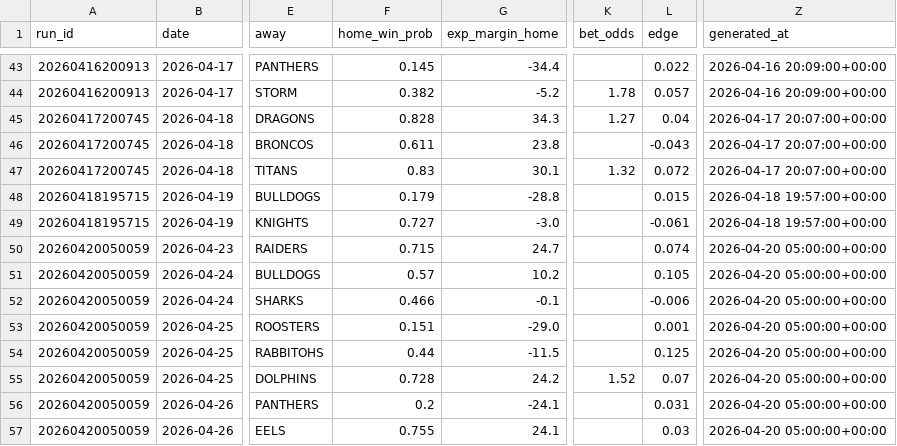
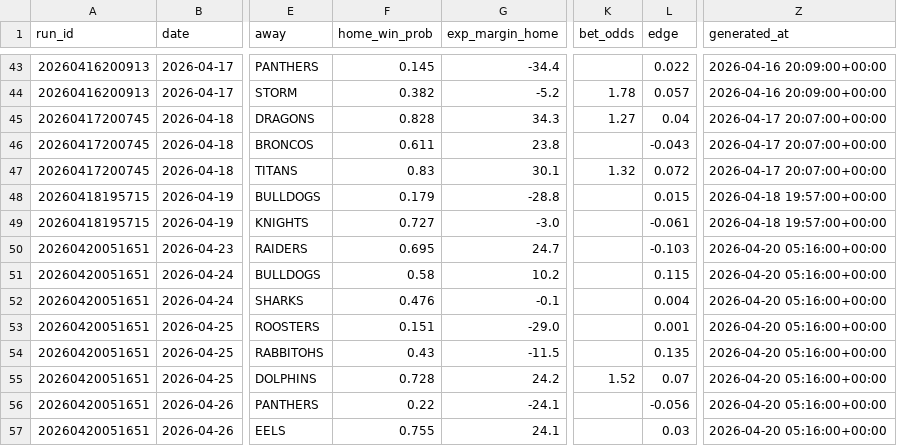
Before and after one commit to Rossdavo/nrl-ai-predictor, a CSV file: bet_history.csv, drawn as a sheet; only a part is shown, gaps mark what is left out; the diff names each change by its address in the sheet, - before the commit and + after, or states it on an @@ line.

```diff
--- a/bet_history.csv
+++ b/bet_history.csv
-A50:A57 (run_id): 20260420050059
+A50:A57 (run_id): 20260420051651
-F50 (home_win_prob): 0.715
+F50 (home_win_prob): 0.695
-L50 (edge): 0.074
+L50 (edge): -0.103
-Z50:Z57 (generated_at): 2026-04-20 05:00:00+00:00
+Z50:Z57 (generated_at): 2026-04-20 05:16:00+00:00
-F51 (home_win_prob): 0.57
+F51 (home_win_prob): 0.58
-L51 (edge): 0.105
+L51 (edge): 0.115
-F52 (home_win_prob): 0.466
+F52 (home_win_prob): 0.476
-L52 (edge): -0.006
+L52 (edge): 0.004
-F54 (home_win_prob): 0.44
+F54 (home_win_prob): 0.43
-L54 (edge): 0.125
+L54 (edge): 0.135
-F56 (home_win_prob): 0.2
+F56 (home_win_prob): 0.22
-L56 (edge): 0.031
+L56 (edge): -0.056
```
Also changed, not shown: current_predictions.csv, odds.csv, 4 other files.
